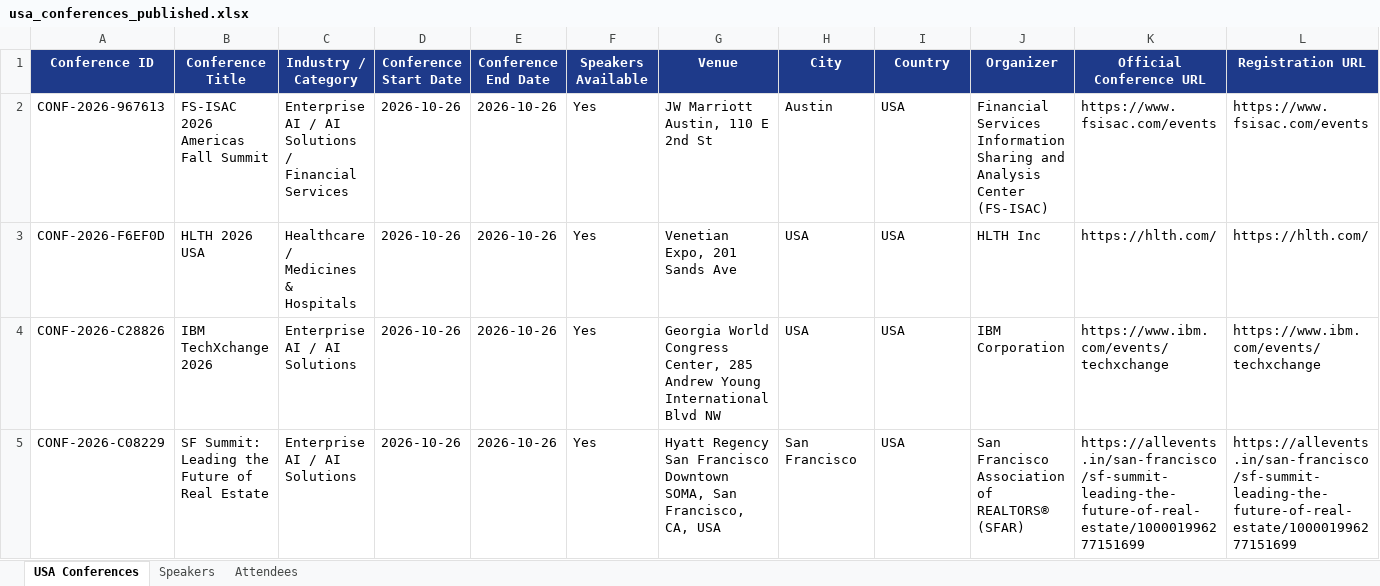
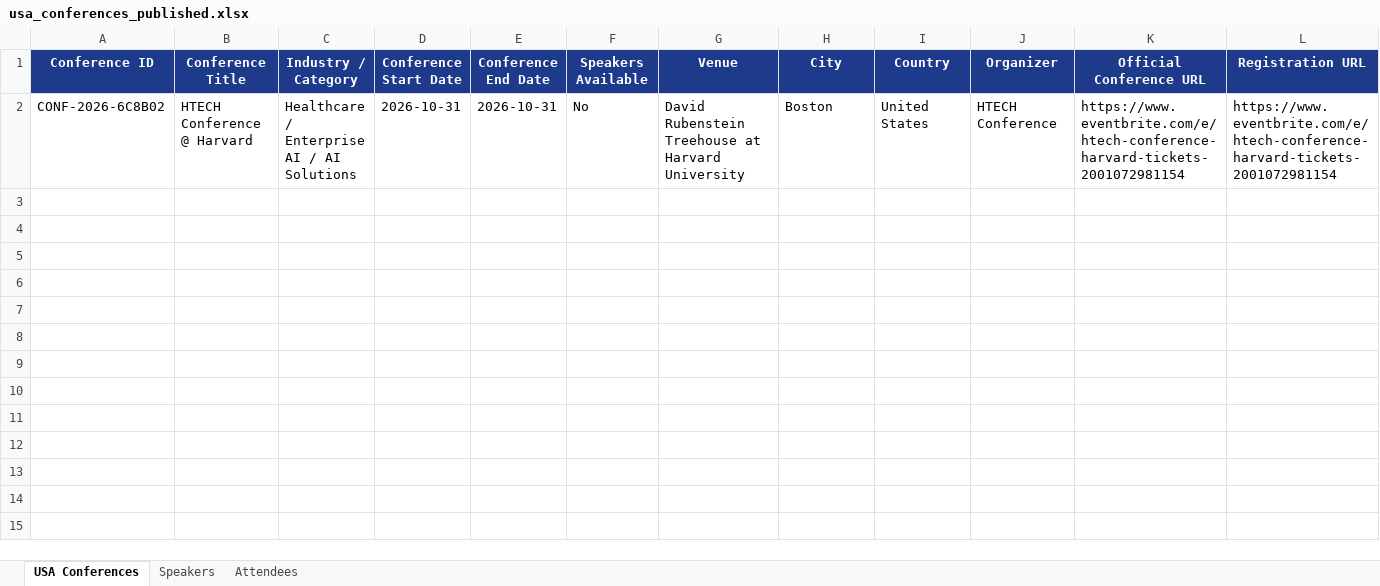
Before and after one commit to Jeeva-6305/conference-agent-adople, an Excel workbook: data/excel/usa_conferences_published.xlsx, sheet USA Conferences, drawn as a sheet; only a part is shown; values as stored, in another font and other column widths than the file's, no borders; removed rows and columns are numbered as before the commit, all else as after; rows hold the shown columns only; the diff names each change by its address in the sheet, - before the commit and + after, or states it on an @@ line.

Commit message:
conference details scrapping

```diff
--- a/data/excel/usa_conferences_published.xlsx (sheet USA Conferences)
+++ b/data/excel/usa_conferences_published.xlsx (sheet USA Conferences)
-row 2: CONF-2026-967613 | FS-ISAC 2026 Americas Fall Summit | Enterprise AI / AI Solutions / Financial Services | 2026-10-26 | 2026-10-26 | Yes | JW Marriott Austin, 110 E 2nd St | Austin | USA | Financial Services Information Sharing and Analysis Center (FS-ISAC) | https://www.fsisac.com/events | https://www.fsisac.com/events
-row 3: CONF-2026-F6EF0D | HLTH 2026 USA | Healthcare / Medicines & Hospitals | 2026-10-26 | 2026-10-26 | Yes | Venetian Expo, 201 Sands Ave | USA | USA | HLTH Inc | https://hlth.com/ | https://hlth.com/
-row 4: CONF-2026-C28826 | IBM TechXchange 2026 | Enterprise AI / AI Solutions | 2026-10-26 | 2026-10-26 | Yes | Georgia World Congress Center, 285 Andrew Young International Blvd NW | USA | USA | IBM Corporation | https://www.ibm.com/events/techxchange | https://www.ibm.com/events/techxchange
-row 5: CONF-2026-C08229 | SF Summit: Leading the Future of Real Estate | Enterprise AI / AI Solutions | 2026-10-26 | 2026-10-26 | Yes | Hyatt Regency San Francisco Downtown SOMA, San Francisco, CA, USA | San Francisco | USA | San Francisco Association of REALTORS® (SFAR) | https://allevents.in/san-francisco/sf-summit-leading-the-future-of-real-estate/100001996277151699 | https://allevents.in/san-francisco/sf-summit-leading-the-future-of-real-estate/100001996277151699
+row 2: CONF-2026-6C8B02 | HTECH Conference @ Harvard | Healthcare / Enterprise AI / AI Solutions | 2026-10-31 | 2026-10-31 | No | David Rubenstein Treehouse at Harvard University | Boston | United States | HTECH Conference | https://www.eventbrite.com/e/htech-conference-harvard-tickets-2001072981154 | https://www.eventbrite.com/e/htech-conference-harvard-tickets-2001072981154
```
Also changed, not shown: sheet Speakers, sheet Attendees, 23 other files.
